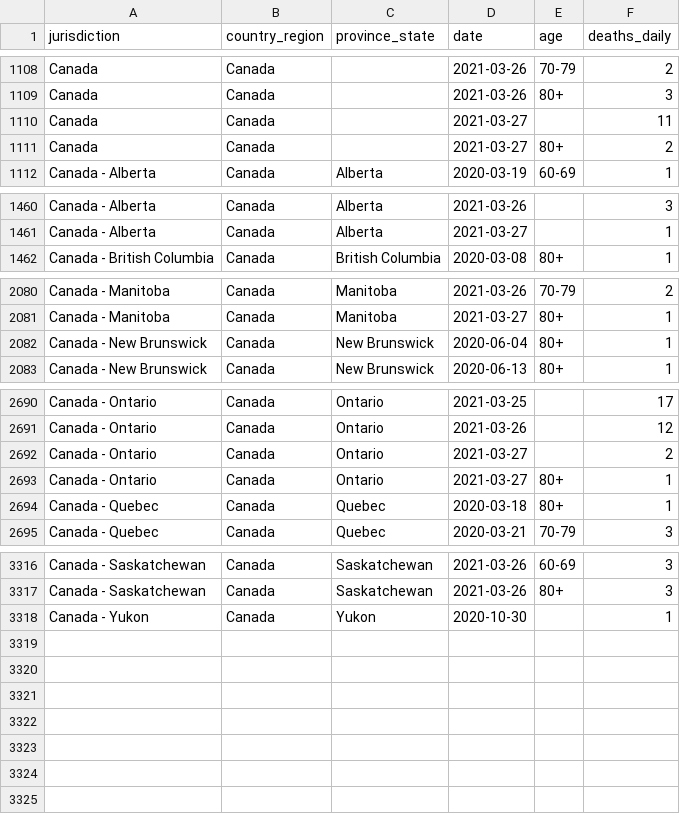
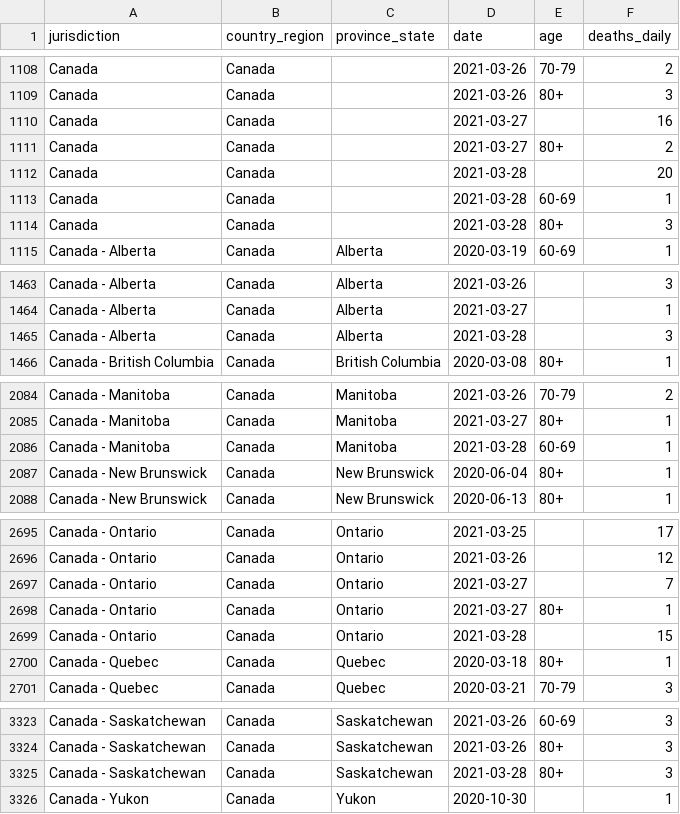
Before and after one commit to ApexRMS/covid19sim, a CSV file: data/deaths-detailed-canada-output.csv, drawn as a sheet; only a part is shown, gaps mark what is left out; the diff covers the shown part only.

```diff
--- a/data/deaths-detailed-canada-output.csv
+++ b/data/deaths-detailed-canada-output.csv
@@ -1109,4 +1109,7 @@ Canada,Canada,,2021-03-26,70-79,2
 Canada,Canada,,2021-03-26,80+,3
-Canada,Canada,,2021-03-27,,11
+Canada,Canada,,2021-03-27,,16
 Canada,Canada,,2021-03-27,80+,2
+Canada,Canada,,2021-03-28,,20
+Canada,Canada,,2021-03-28,60-69,1
+Canada,Canada,,2021-03-28,80+,3
 Canada - Alberta,Canada,Alberta,2020-03-19,60-69,1
@@ -1461,2 +1464,3 @@ Canada - Alberta,Canada,Alberta,2021-03-26,,3
 Canada - Alberta,Canada,Alberta,2021-03-27,,1
+Canada - Alberta,Canada,Alberta,2021-03-28,,3
 Canada - British Columbia,Canada,British Columbia,2020-03-08,80+,1
@@ -2081,2 +2085,3 @@ Canada - Manitoba,Canada,Manitoba,2021-03-26,70-79,2
 Canada - Manitoba,Canada,Manitoba,2021-03-27,80+,1
+Canada - Manitoba,Canada,Manitoba,2021-03-28,60-69,1
 Canada - New Brunswick,Canada,New Brunswick,2020-06-04,80+,1
@@ -2691,4 +2696,5 @@ Canada - Ontario,Canada,Ontario,2021-03-25,,17
 Canada - Ontario,Canada,Ontario,2021-03-26,,12
-Canada - Ontario,Canada,Ontario,2021-03-27,,2
+Canada - Ontario,Canada,Ontario,2021-03-27,,7
 Canada - Ontario,Canada,Ontario,2021-03-27,80+,1
+Canada - Ontario,Canada,Ontario,2021-03-28,,15
 Canada - Quebec,Canada,Quebec,2020-03-18,80+,1
@@ -3317,2 +3324,3 @@ Canada - Saskatchewan,Canada,Saskatchewan,2021-03-26,60-69,3
 Canada - Saskatchewan,Canada,Saskatchewan,2021-03-26,80+,3
+Canada - Saskatchewan,Canada,Saskatchewan,2021-03-28,80+,3
 Canada - Yukon,Canada,Yukon,2020-10-30,,1
```
Also changed, not shown: 1 added row elsewhere in this file, 2 other files.
